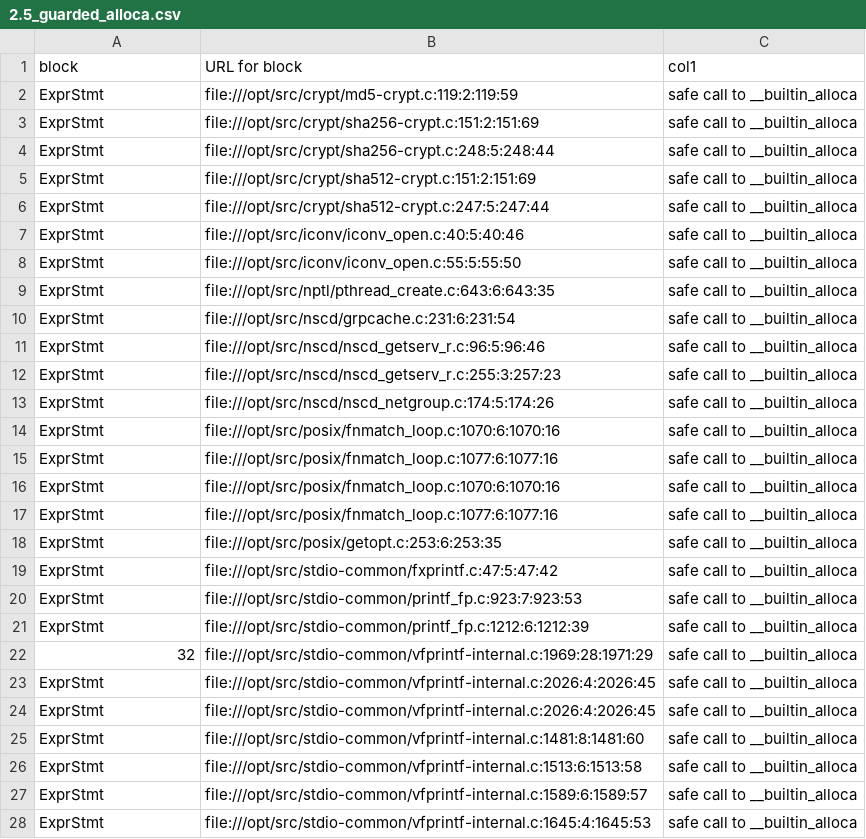
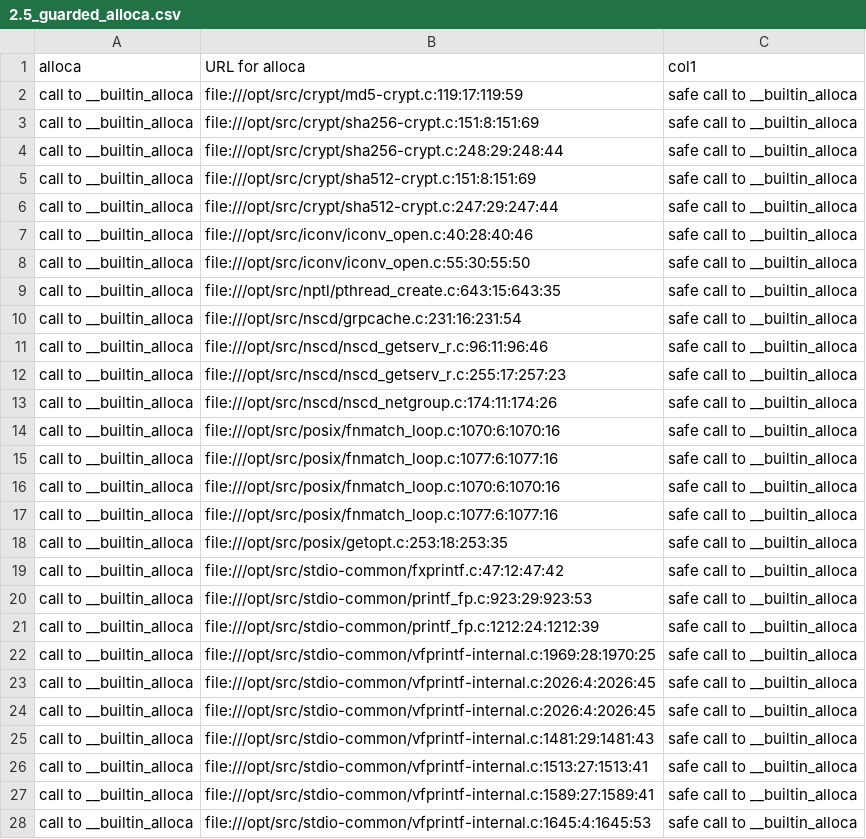
Before and after one commit to github/codeql-learninglab-actions, a CSV file: courses/cpp/ctf-segv/image/config/2.5_guarded_alloca.csv, drawn as a sheet; only a part is shown; the diff covers the shown part only; the diff names each change by its address in the sheet, - before the commit and + after, or states it on an @@ line.

Commit message:
SEGV CTF: Expect `alloca` calls in step 10 instead of their basic blocks.
Matches the instructions for this step, and the expected result for step 11.

```diff
--- a/courses/cpp/ctf-segv/image/config/2.5_guarded_alloca.csv
+++ b/courses/cpp/ctf-segv/image/config/2.5_guarded_alloca.csv
-A1: block
+A1: alloca
-B1: URL for block
+B1: URL for alloca
-A2:A21: ExprStmt
+A2:A21: call to __builtin_alloca
-B2: file:///opt/src/crypt/md5-crypt.c:119:2:119:59
+B2: file:///opt/src/crypt/md5-crypt.c:119:17:119:59
-B3: file:///opt/src/crypt/sha256-crypt.c:151:2:151:69
+B3: file:///opt/src/crypt/sha256-crypt.c:151:8:151:69
-B4: file:///opt/src/crypt/sha256-crypt.c:248:5:248:44
+B4: file:///opt/src/crypt/sha256-crypt.c:248:29:248:44
-B5: file:///opt/src/crypt/sha512-crypt.c:151:2:151:69
+B5: file:///opt/src/crypt/sha512-crypt.c:151:8:151:69
-B6: file:///opt/src/crypt/sha512-crypt.c:247:5:247:44
+B6: file:///opt/src/crypt/sha512-crypt.c:247:29:247:44
-B7: file:///opt/src/iconv/iconv_open.c:40:5:40:46
+B7: file:///opt/src/iconv/iconv_open.c:40:28:40:46
-B8: file:///opt/src/iconv/iconv_open.c:55:5:55:50
+B8: file:///opt/src/iconv/iconv_open.c:55:30:55:50
-B9: file:///opt/src/nptl/pthread_create.c:643:6:643:35
+B9: file:///opt/src/nptl/pthread_create.c:643:15:643:35
-B10: file:///opt/src/nscd/grpcache.c:231:6:231:54
+B10: file:///opt/src/nscd/grpcache.c:231:16:231:54
-B11: file:///opt/src/nscd/nscd_getserv_r.c:96:5:96:46
+B11: file:///opt/src/nscd/nscd_getserv_r.c:96:11:96:46
-B12: file:///opt/src/nscd/nscd_getserv_r.c:255:3:257:23
+B12: file:///opt/src/nscd/nscd_getserv_r.c:255:17:257:23
-B13: file:///opt/src/nscd/nscd_netgroup.c:174:5:174:26
+B13: file:///opt/src/nscd/nscd_netgroup.c:174:11:174:26
-B18: file:///opt/src/posix/getopt.c:253:6:253:35
+B18: file:///opt/src/posix/getopt.c:253:18:253:35
-B19: file:///opt/src/stdio-common/fxprintf.c:47:5:47:42
+B19: file:///opt/src/stdio-common/fxprintf.c:47:12:47:42
-B20: file:///opt/src/stdio-common/printf_fp.c:923:7:923:53
+B20: file:///opt/src/stdio-common/printf_fp.c:923:29:923:53
-B21: file:///opt/src/stdio-common/printf_fp.c:1212:6:1212:39
+B21: file:///opt/src/stdio-common/printf_fp.c:1212:24:1212:39
-A22: 32
+A22: call to __builtin_alloca
-B22: file:///opt/src/stdio-common/vfprintf-internal.c:1969:28:1971:29
+B22: file:///opt/src/stdio-common/vfprintf-internal.c:1969:28:1970:25
-A23:A28: ExprStmt
+A23:A28: call to __builtin_alloca
-B25: file:///opt/src/stdio-common/vfprintf-internal.c:1481:8:1481:60
+B25: file:///opt/src/stdio-common/vfprintf-internal.c:1481:29:1481:43
-B26: file:///opt/src/stdio-common/vfprintf-internal.c:1513:6:1513:58
+B26: file:///opt/src/stdio-common/vfprintf-internal.c:1513:27:1513:41
-B27: file:///opt/src/stdio-common/vfprintf-internal.c:1589:6:1589:57
+B27: file:///opt/src/stdio-common/vfprintf-internal.c:1589:27:1589:41
```
Also changed, not shown: 55 edited cells elsewhere in this file, 1 other file.
